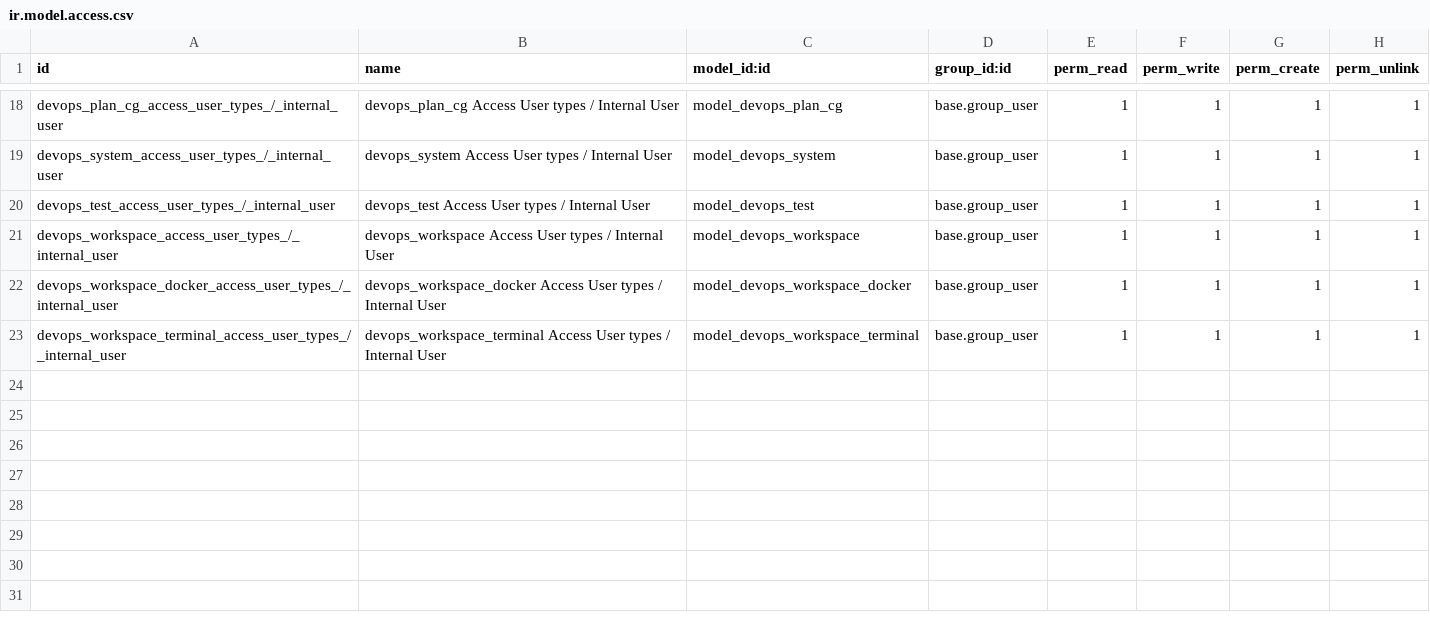
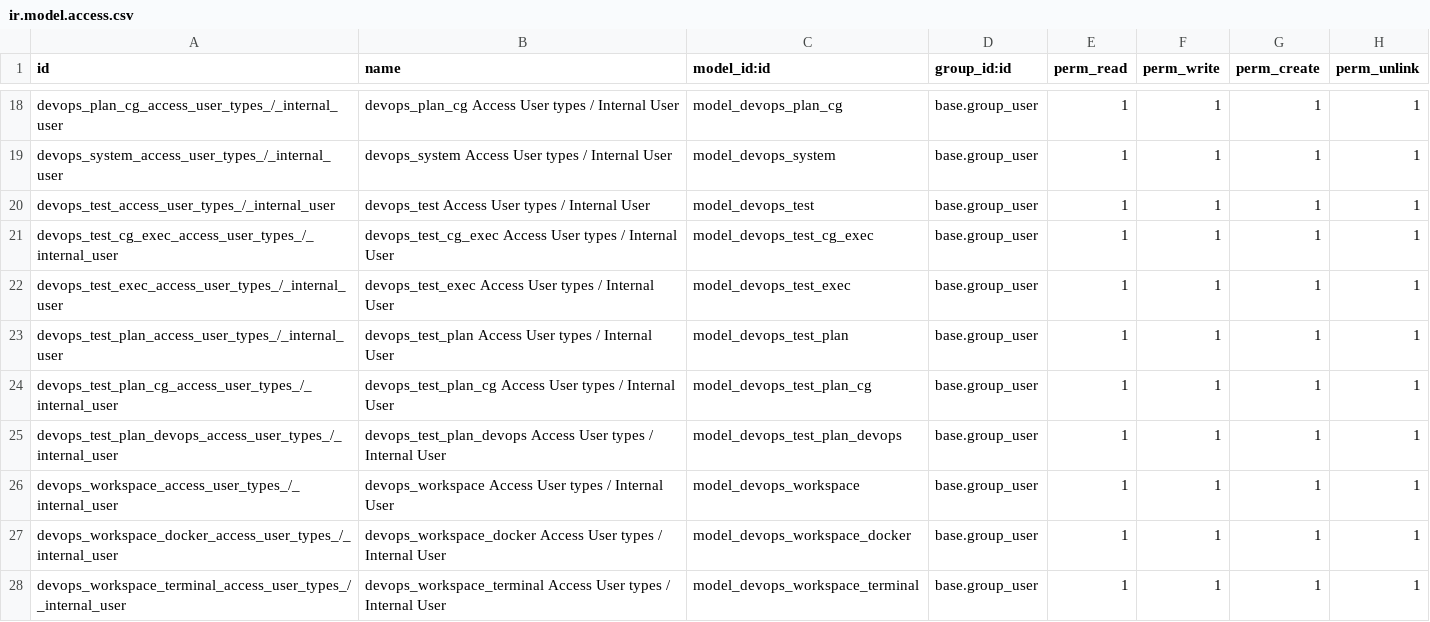
Before and after one commit to ERPLibre/erplibre_addons, a CSV file: erplibre_devops/security/ir.model.access.csv, drawn as a sheet; only a part is shown, gaps mark what is left out; the diff names each change by its address in the sheet, - before the commit and + after, or states it on an @@ line.

Commit message:
[ADD] erplibre_devops: test plan with test CG

```diff
--- a/erplibre_devops/security/ir.model.access.csv
+++ b/erplibre_devops/security/ir.model.access.csv
+row 21: devops_test_cg_exec_access_user_types_/_internal_user | devops_test_cg_exec Access User types / Internal User | model_devops_test_cg_exec | base.group_user | 1 | 1 | 1 | 1
+row 22: devops_test_exec_access_user_types_/_internal_user | devops_test_exec Access User types / Internal User | model_devops_test_exec | base.group_user | 1 | 1 | 1 | 1
+row 23: devops_test_plan_access_user_types_/_internal_user | devops_test_plan Access User types / Internal User | model_devops_test_plan | base.group_user | 1 | 1 | 1 | 1
+row 24: devops_test_plan_cg_access_user_types_/_internal_user | devops_test_plan_cg Access User types / Internal User | model_devops_test_plan_cg | base.group_user | 1 | 1 | 1 | 1
+row 25: devops_test_plan_devops_access_user_types_/_internal_user | devops_test_plan_devops Access User types / Internal User | model_devops_test_plan_devops | base.group_user | 1 | 1 | 1 | 1
```
Also changed, not shown: 12 other files.
